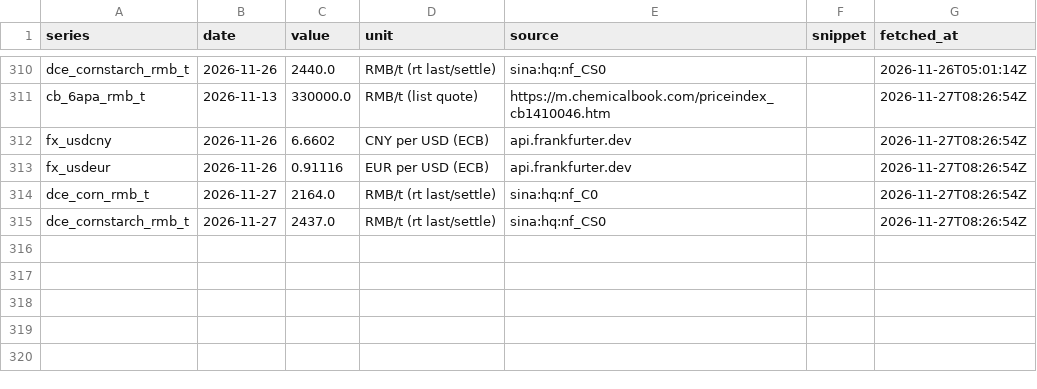
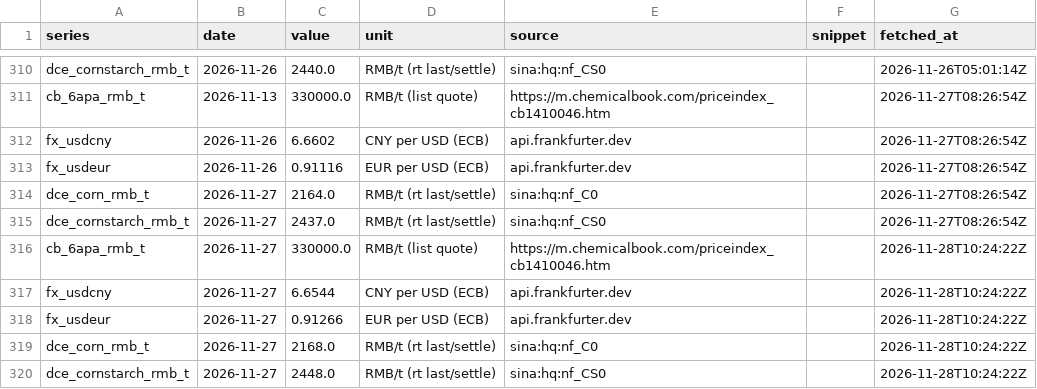
Before and after one commit to shkrelibro/centrient-wire, a CSV file: data/history.csv, drawn as a sheet; only a part is shown, gaps mark what is left out; the diff names each change by its address in the sheet, - before the commit and + after, or states it on an @@ line.

```diff
--- a/data/history.csv
+++ b/data/history.csv
+row 316: cb_6apa_rmb_t | 2026-11-27 | 330000.0 | RMB/t (list quote) | https://m.chemicalbook.com/priceindex_cb1410046.htm |  | 2026-11-28T10:24:22Z
+row 317: fx_usdcny | 2026-11-27 | 6.6544 | CNY per USD (ECB) | api.frankfurter.dev |  | 2026-11-28T10:24:22Z
+row 318: fx_usdeur | 2026-11-27 | 0.91266 | EUR per USD (ECB) | api.frankfurter.dev |  | 2026-11-28T10:24:22Z
+row 319: dce_corn_rmb_t | 2026-11-27 | 2168.0 | RMB/t (rt last/settle) | sina:hq:nf_C0 |  | 2026-11-28T10:24:22Z
+row 320: dce_cornstarch_rmb_t | 2026-11-27 | 2448.0 | RMB/t (rt last/settle) | sina:hq:nf_CS0 |  | 2026-11-28T10:24:22Z
```
Also changed, not shown: 4 other files.
